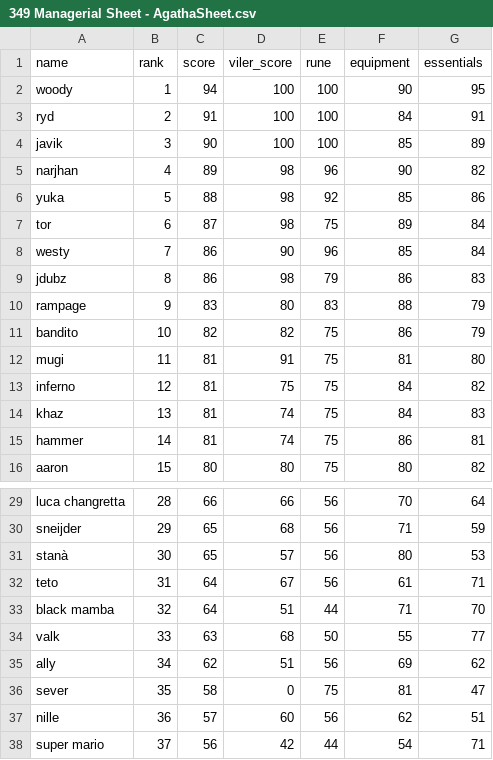
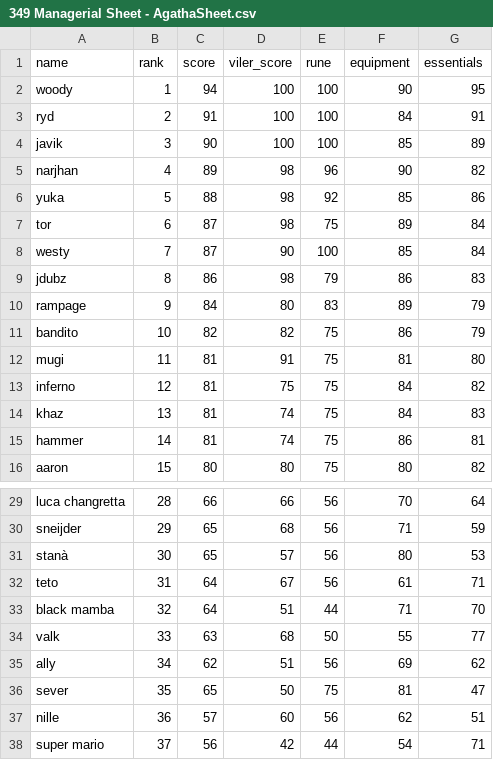
Before and after one commit to Rampage332/Agatha-event-bot, a CSV file: 349 Managerial Sheet - AgathaSheet.csv, drawn as a sheet; only a part is shown, gaps mark what is left out.

Commit message:
Add files via upload

```diff
--- a/349 Managerial Sheet - AgathaSheet.csv
+++ b/349 Managerial Sheet - AgathaSheet.csv
@@ -7,5 +7,5 @@ yuka,5,88,98,92,85,86
 tor,6,87,98,75,89,84
-westy,7,86,90,96,85,84
+westy,7,87,90,100,85,84
 jdubz,8,86,98,79,86,83
-rampage,9,83,80,83,88,79
+rampage,9,84,80,83,89,79
 bandito,10,82,82,75,86,79
@@ -35,3 +35,3 @@ valk,33,63,68,50,55,77
 ally,34,62,51,56,69,62
-sever,35,58,0,75,81,47
+sever,35,65,50,75,81,47
 nille,36,57,60,56,62,51
```
